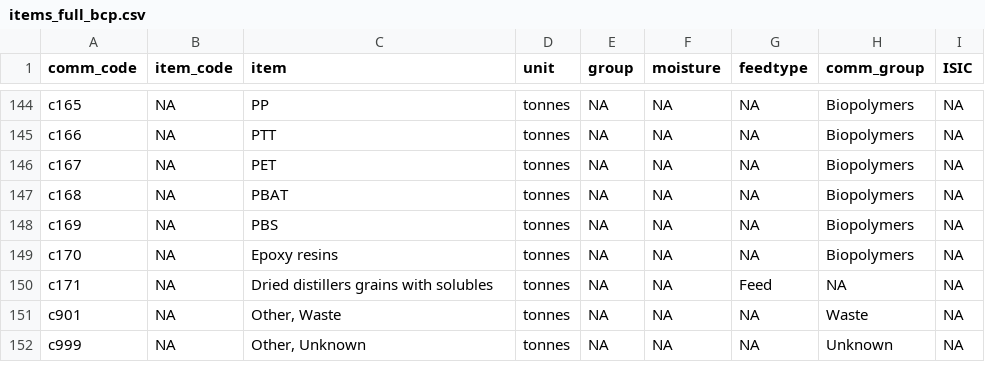
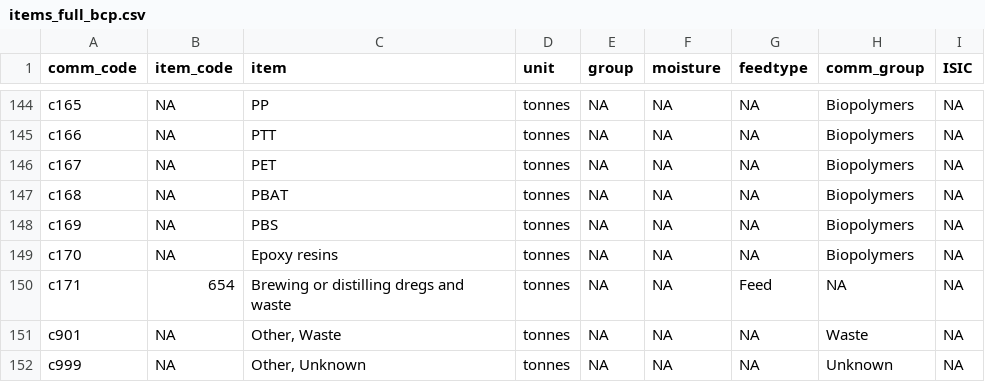
Before and after one commit to Nmondo/fabio_bfp, a CSV file: inst/items_full_bcp.csv, drawn as a sheet; only a part is shown, gaps mark what is left out.

Commit message:
updated distiller grain item, value added updates for BCP items

```diff
--- a/inst/items_full_bcp.csv
+++ b/inst/items_full_bcp.csv
@@ -149,3 +149,3 @@ c169,NA,PBS,tonnes,NA,NA,NA,Biopolymers,NA
 c170,NA,Epoxy resins,tonnes,NA,NA,NA,Biopolymers,NA
-c171,NA,Dried distillers grains with solubles,tonnes,NA,NA,Feed,NA,NA
+c171,654,Brewing or distilling dregs and waste,tonnes,NA,NA,Feed,NA,NA
 c901,NA,"Other, Waste",tonnes,NA,NA,NA,Waste,NA
```
Also changed, not shown: inst/items_supply_bcp.csv, 5 other files.
